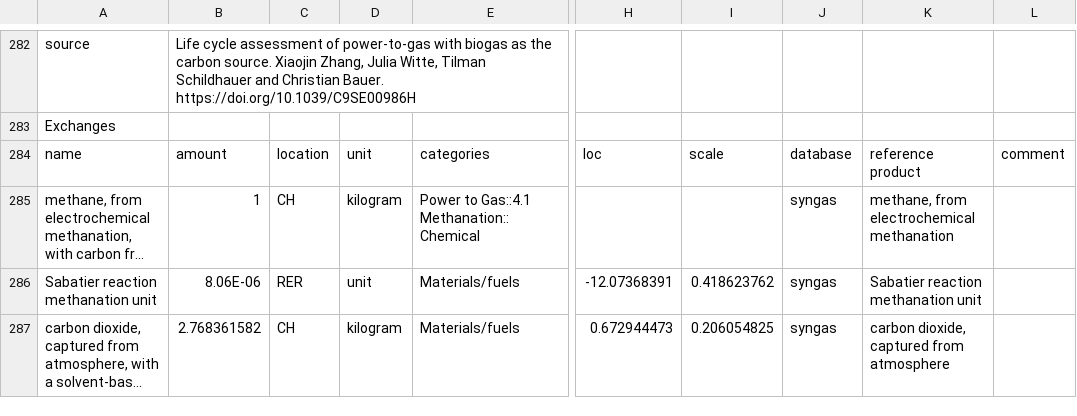
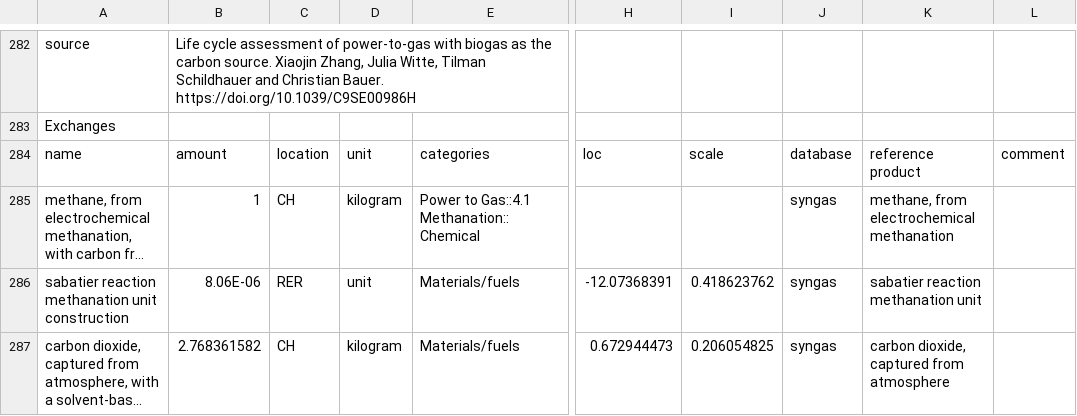
Before and after one commit to premise-community-scenarios/energy-perspective-2050-switzerland, a CSV file: inventories/lci-EP2050.csv, drawn as a sheet; only a part is shown, gaps mark what is left out; long unchanged cells end in …; the diff covers the shown part only; the diff names each change by its address in the sheet, - before the commit and + after, or states it on an @@ line.

Commit message:
Fix some dataset names after changes in premise.

```diff
--- a/inventories/lci-EP2050.csv
+++ b/inventories/lci-EP2050.csv
-A286: Sabatier reaction methanation unit
+A286: sabatier reaction methanation unit construction
-K286: Sabatier reaction methanation unit
+K286: sabatier reaction methanation unit
```
Also changed, not shown: 12 edited cells elsewhere in this file, 2 other files.
